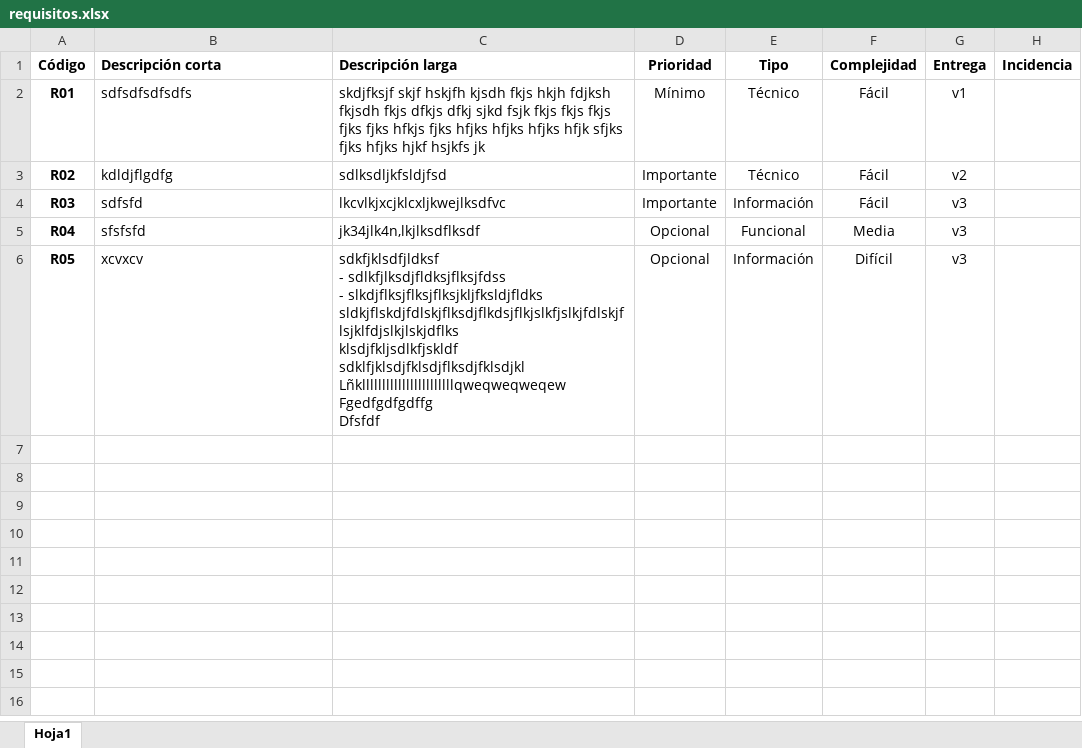
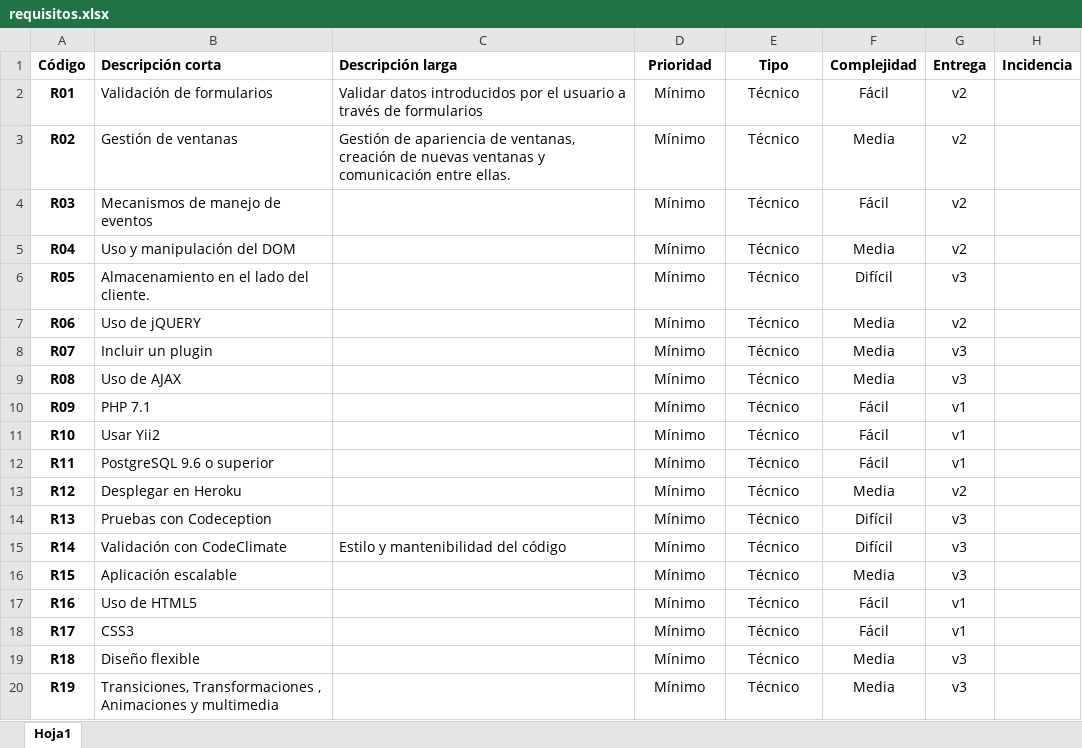
Before and after one commit to manubachi/propuesta, an Excel workbook: requisitos.xlsx, sheet Hoja1, drawn as a sheet; only a part is shown; values as stored, in another font and other column widths than the file's, no borders; ↵ is a line break in a cell; the diff covers the shown part only; the diff names each change by its address in the sheet, - before the commit and + after, or states it on an @@ line.

```diff
--- a/requisitos.xlsx (sheet Hoja1)
+++ b/requisitos.xlsx (sheet Hoja1)
-B2 (Descripción corta): sdfsdfsdfsdfs
+B2 (Descripción corta): Validación de formularios
-C2 (Descripción larga): skdjfksjf skjf hskjfh kjsdh fkjs hkjh fdjksh fkjsdh fkjs dfkjs dfkj sjkd fsjk fkjs fkjs fkjs fjks fjks hfkjs fjks hfjks hfjks hfjks hfjk sfjks fjks hfjks hjkf hsjkfs jk
+C2 (Descripción larga): Validar datos introducidos por el usuario a través de formularios
-G2 (Entrega): v1
+G2 (Entrega): v2
-B3 (Descripción corta): kdldjflgdfg
+B3 (Descripción corta): Gestión de ventanas
-C3 (Descripción larga): sdlksdljkfsldjfsd
+C3 (Descripción larga): Gestión de apariencia de ventanas, creación de nuevas ventanas y comunicación entre ellas.
-D3:D4 (Prioridad): Importante
+D3:D4 (Prioridad): Mínimo
-F3 (Complejidad): Fácil
+F3 (Complejidad): Media
-B4 (Descripción corta): sdfsfd
+B4 (Descripción corta): Mecanismos de manejo de eventos
-C4 (Descripción larga): lkcvlkjxcjklcxljkwejlksdfvc
+C4 (Descripción larga): (empty)
-E4 (Tipo): Información
+E4 (Tipo): Técnico
-G4:G5 (Entrega): v3
+G4:G5 (Entrega): v2
-B5 (Descripción corta): sfsfsfd
+B5 (Descripción corta): Uso y manipulación del DOM
-C5 (Descripción larga): jk34jlk4n,lkjlksdflksdf
+C5 (Descripción larga): (empty)
-D5:D6 (Prioridad): Opcional
+D5:D6 (Prioridad): Mínimo
-E5 (Tipo): Funcional
+E5 (Tipo): Técnico
-B6 (Descripción corta): xcvxcv
+B6 (Descripción corta): Almacenamiento en el lado del cliente.
-C6 (Descripción larga): sdkfjklsdfjldksf ↵ - sdlkfjlksdjfldksjflksjfdss ↵ - slkdjflksjflksjflksjkljfksldjfldks ↵ sldkjflskdjfdlskjflksdjflkdsjflkjslkfjslkjfdlskjflsjklfdjslkjlskjdflks ↵ klsdjfkljsdlkfjskldf ↵ sdklfjklsdjfklsdjflksdjfklsdjkl ↵ Lñklllllllllllllllllllllllqweqweqweqew ↵ Fgedfgdfgdffg ↵ Dfsfdf
+C6 (Descripción larga): (empty)
-E6 (Tipo): Información
+E6 (Tipo): Técnico
+row 7: R06 | Uso de jQUERY |  | Mínimo | Técnico | Media | v2
+row 8: R07 | Incluir un plugin |  | Mínimo | Técnico | Media | v3
+row 9: R08 | Uso de AJAX |  | Mínimo | Técnico | Media | v3
+row 10: R09 | PHP 7.1 |  | Mínimo | Técnico | Fácil | v1
+row 11: R10 | Usar Yii2 |  | Mínimo | Técnico | Fácil | v1
+row 12: R11 | PostgreSQL 9.6 o superior |  | Mínimo | Técnico | Fácil | v1
+row 13: R12 | Desplegar en Heroku |  | Mínimo | Técnico | Media | v2
+row 14: R13 | Pruebas con Codeception |  | Mínimo | Técnico | Difícil | v3
+row 15: R14 | Validación con CodeClimate | Estilo y mantenibilidad del código | Mínimo | Técnico | Difícil | v3
+row 16: R15 | Aplicación escalable |  | Mínimo | Técnico | Media | v3
+row 17: R16 | Uso de HTML5 |  | Mínimo | Técnico | Fácil | v1
+row 18: R17 | CSS3 |  | Mínimo | Técnico | Fácil | v1
+row 19: R18 | Diseño flexible |  | Mínimo | Técnico | Media | v3
+row 20: R19 | Transiciones, Transformaciones , Animaciones y multimedia |  | Mínimo | Técnico | Media | v3
```
Also changed, not shown: 37 added rows elsewhere in this sheet, 9 other files.
